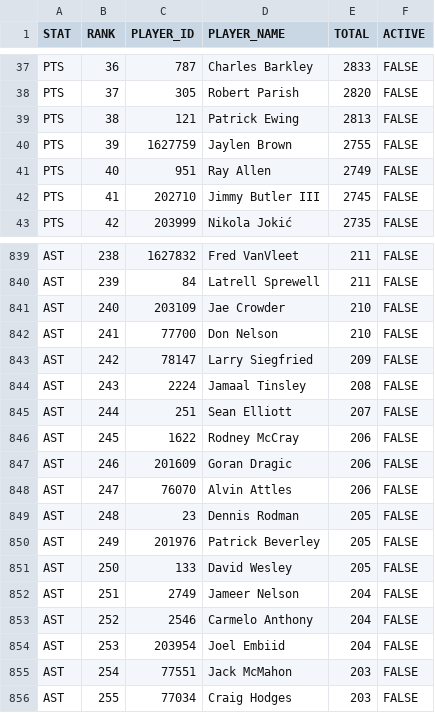
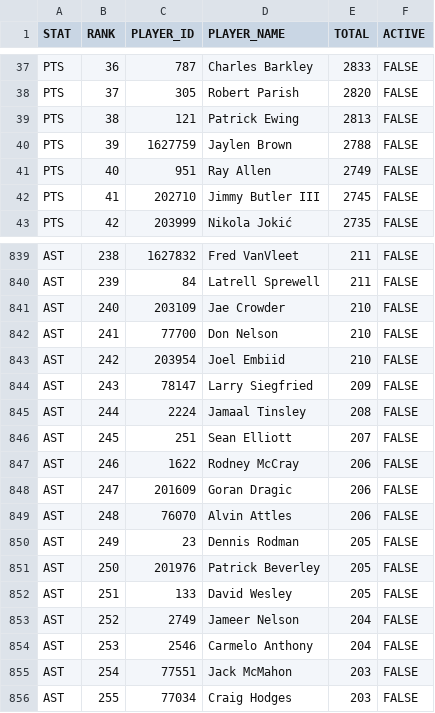
Before and after one commit to aderoa/DailyRecap, a CSV file: snapshot_live.csv, drawn as a sheet; only a part is shown, gaps mark what is left out; the diff covers the shown part only.

```diff
--- a/snapshot_live.csv
+++ b/snapshot_live.csv
@@ -39,3 +39,3 @@ PTS,37,305,Robert Parish,2820,FALSE
 PTS,38,121,Patrick Ewing,2813,FALSE
-PTS,39,1627759,Jaylen Brown,2755,FALSE
+PTS,39,1627759,Jaylen Brown,2788,FALSE
 PTS,40,951,Ray Allen,2749,FALSE
@@ -842,14 +842,14 @@ AST,240,203109,Jae Crowder,210,FALSE
 AST,241,77700,Don Nelson,210,FALSE
-AST,242,78147,Larry Siegfried,209,FALSE
-AST,243,2224,Jamaal Tinsley,208,FALSE
-AST,244,251,Sean Elliott,207,FALSE
-AST,245,1622,Rodney McCray,206,FALSE
-AST,246,201609,Goran Dragic,206,FALSE
-AST,247,76070,Alvin Attles,206,FALSE
-AST,248,23,Dennis Rodman,205,FALSE
-AST,249,201976,Patrick Beverley,205,FALSE
-AST,250,133,David Wesley,205,FALSE
-AST,251,2749,Jameer Nelson,204,FALSE
-AST,252,2546,Carmelo Anthony,204,FALSE
-AST,253,203954,Joel Embiid,204,FALSE
+AST,242,203954,Joel Embiid,210,FALSE
+AST,243,78147,Larry Siegfried,209,FALSE
+AST,244,2224,Jamaal Tinsley,208,FALSE
+AST,245,251,Sean Elliott,207,FALSE
+AST,246,1622,Rodney McCray,206,FALSE
+AST,247,201609,Goran Dragic,206,FALSE
+AST,248,76070,Alvin Attles,206,FALSE
+AST,249,23,Dennis Rodman,205,FALSE
+AST,250,201976,Patrick Beverley,205,FALSE
+AST,251,133,David Wesley,205,FALSE
+AST,252,2749,Jameer Nelson,204,FALSE
+AST,253,2546,Carmelo Anthony,204,FALSE
 AST,254,77551,Jack McMahon,203,FALSE
```
Also changed, not shown: 137 edited cells elsewhere in this file, 3 other files.
